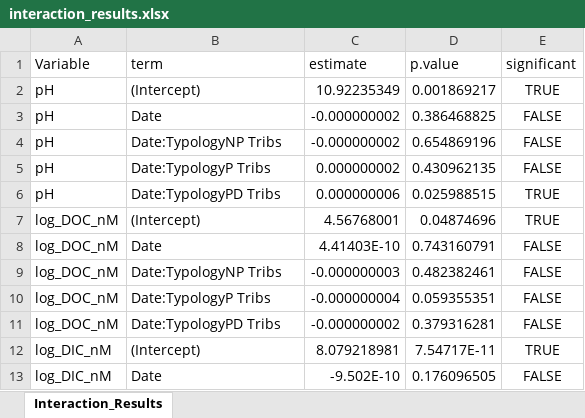
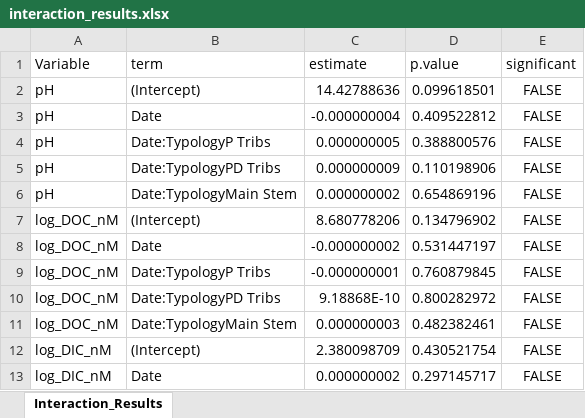
Before and after one commit to cabbiogeo99/Trace-element-bioavailability-spatial-assessment, an Excel workbook: Zinc/6. Statistical data analysis/Typology_Date Interaction/interaction_results.xlsx, sheet Interaction_Results, drawn as a sheet; only a part is shown; values as stored, in another font and other column widths than the file's, no borders; removed rows and columns are numbered as before the commit, all else as after; the diff covers the shown part only; the diff names each change by its address in the sheet, - before the commit and + after, or states it on an @@ line.

```diff
--- a/Zinc/6. Statistical data analysis/Typology_Date Interaction/interaction_results.xlsx (sheet Interaction_Results)
+++ b/Zinc/6. Statistical data analysis/Typology_Date Interaction/interaction_results.xlsx (sheet Interaction_Results)
-C2 (estimate): 10.92235349
+C2 (estimate): 14.42788636
-D2 (p.value): 0.001869217
+D2 (p.value): 0.099618501
-E2 (significant): TRUE
+E2 (significant): FALSE
-C3 (estimate): -0.000000002
+C3 (estimate): -0.000000004
-D3 (p.value): 0.386468825
+D3 (p.value): 0.409522812
-B4 (term): Date:TypologyNP Tribs
+B4 (term): Date:TypologyP Tribs
-C4 (estimate): -0.000000002
+C4 (estimate): 0.000000005
-D4 (p.value): 0.654869196
+D4 (p.value): 0.388800576
+row 5: pH | Date:TypologyPD Tribs | 0.000000009 | 0.110198906 | FALSE
-B6 (term): Date:TypologyP Tribs
+B6 (term): Date:TypologyMain Stem
-D6 (p.value): 0.430962135
+D6 (p.value): 0.654869196
-row 6: pH | Date:TypologyPD Tribs | 0.000000006 | 0.025988515 | TRUE
-C7 (estimate): 4.56768001
+C7 (estimate): 8.680778206
-D7 (p.value): 0.04874696
+D7 (p.value): 0.134796902
-E7 (significant): TRUE
+E7 (significant): FALSE
-C8 (estimate): 4.41403E-10
+C8 (estimate): -0.000000002
-D8 (p.value): 0.743160791
+D8 (p.value): 0.531447197
-B9 (term): Date:TypologyNP Tribs
+B9 (term): Date:TypologyP Tribs
-C9 (estimate): -0.000000003
+C9 (estimate): -0.000000001
-D9 (p.value): 0.482382461
+D9 (p.value): 0.760879845
-B10 (term): Date:TypologyP Tribs
+B10 (term): Date:TypologyPD Tribs
-C10 (estimate): -0.000000004
+C10 (estimate): 9.18868E-10
-D10 (p.value): 0.059355351
+D10 (p.value): 0.800282972
-B11 (term): Date:TypologyPD Tribs
+B11 (term): Date:TypologyMain Stem
-C11 (estimate): -0.000000002
+C11 (estimate): 0.000000003
-D11 (p.value): 0.379316281
+D11 (p.value): 0.482382461
-C12 (estimate): 8.079218981
+C12 (estimate): 2.380098709
-D12 (p.value): 7.54717E-11
+D12 (p.value): 0.430521754
-E12 (significant): TRUE
+E12 (significant): FALSE
-C13 (estimate): -9.502E-10
+C13 (estimate): 0.000000002
-D13 (p.value): 0.176096505
+D13 (p.value): 0.297145717
```
Also changed, not shown: 3 added rows, 3 removed rows and 108 edited cells elsewhere in this sheet, Copper/6. Statistical data analysis/Multiple linear regression/MLR.xlsx, Copper/6. Statistical data analysis/Plots of Cu Toxicity/overlap_Cu_by_typology.xlsx, 41 other files.
